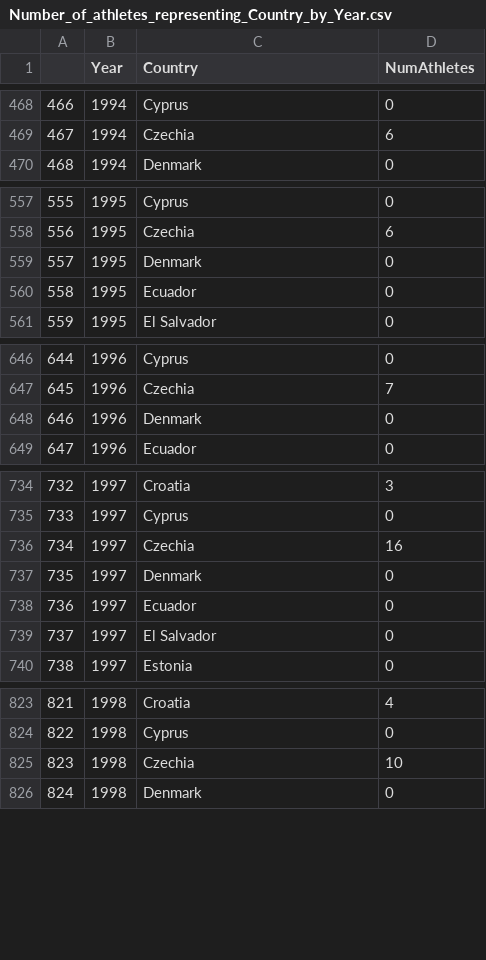
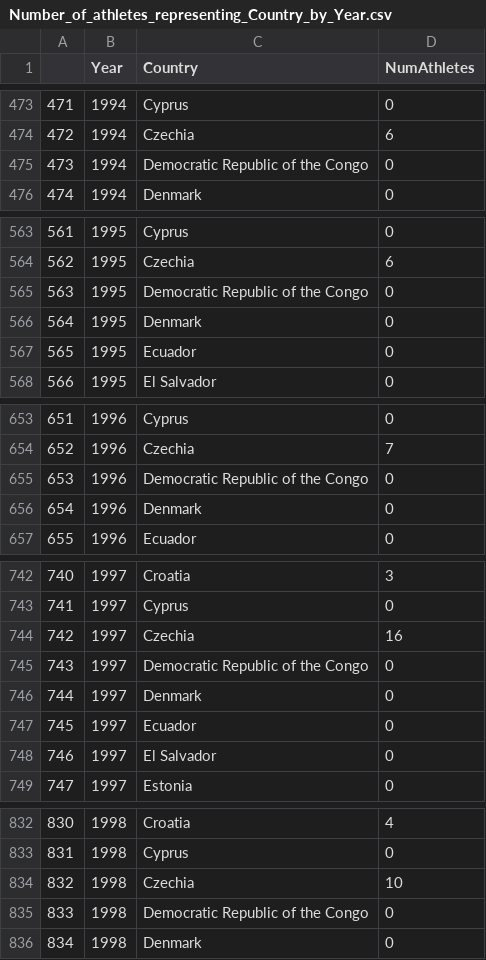
Before and after one commit to paulhighams/ifsc-analysis, a CSV file: WorldCups/report_files/Number_of_athletes_representing_Country_by_Year.csv, drawn as a sheet; only a part is shown, gaps mark what is left out; the diff covers the shown part only; the diff names each change by its address in the sheet, - before the commit and + after, or states it on an @@ line.

```diff
--- a/WorldCups/report_files/Number_of_athletes_representing_Country_by_Year.csv
+++ b/WorldCups/report_files/Number_of_athletes_representing_Country_by_Year.csv
@@ column A renumbered from row 26 down @@
+row 475: 473 | 1994 | Democratic Republic of the Congo | 0
+row 565: 563 | 1995 | Democratic Republic of the Congo | 0
+row 655: 653 | 1996 | Democratic Republic of the Congo | 0
+row 745: 743 | 1997 | Democratic Republic of the Congo | 0
+row 835: 833 | 1998 | Democratic Republic of the Congo | 0
```
Also changed, not shown: 33 added rows and 22 edited cells elsewhere in this file, WorldCups/report_files/Number_of_Boulder_World_Cups_attended_female_Top_20.csv, WorldCups/report_files/Number_of_Boulder_World_Cups_attended_male_Top_20.csv, 29 other files.
